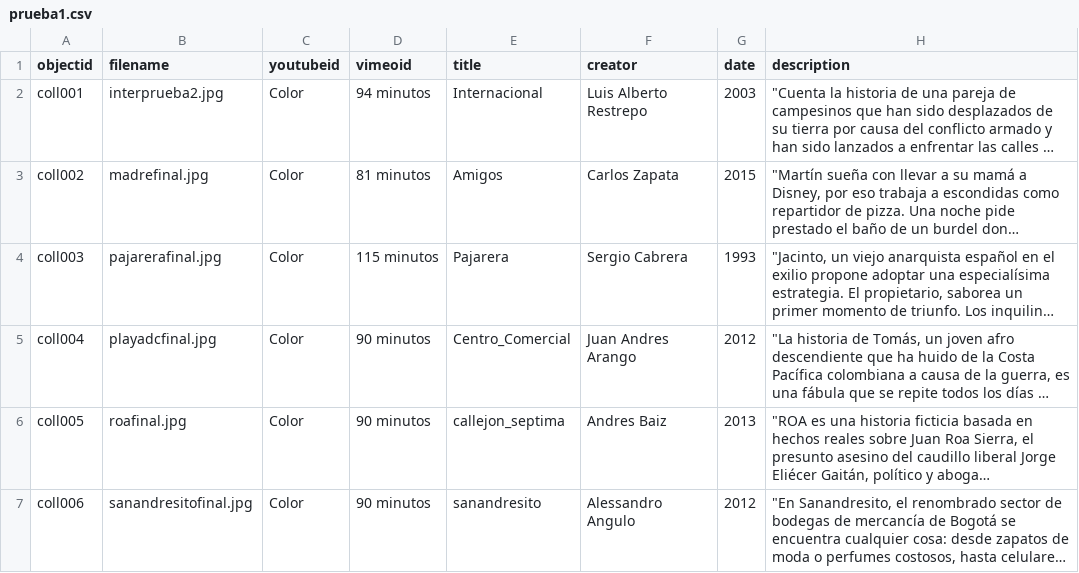
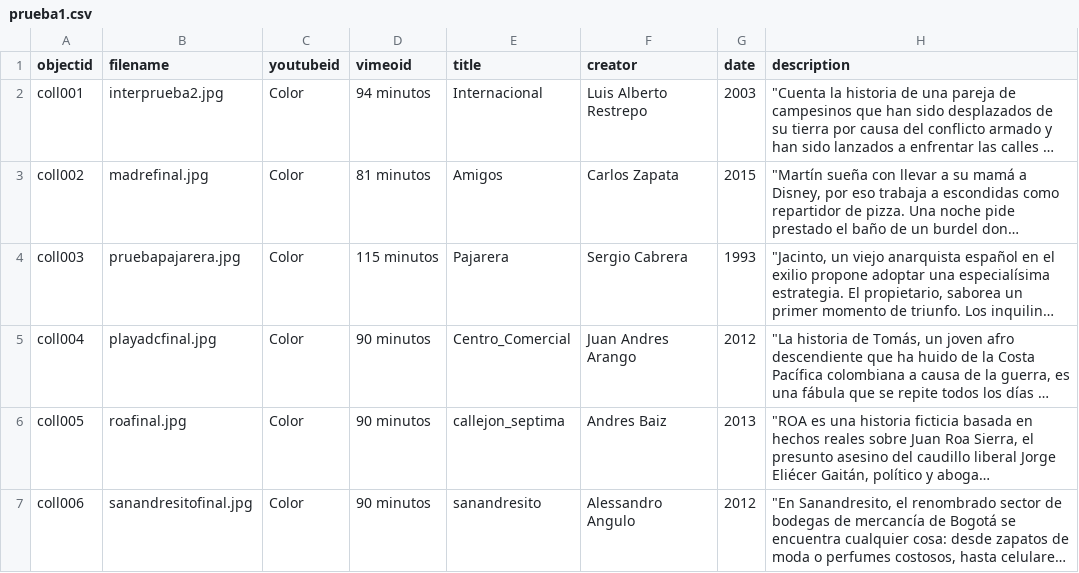
Before and after one commit to motxanoak/motxanoak.github.io, a CSV file: _data/prueba1.csv, drawn as a sheet; only a part is shown; long unchanged cells end in …; the diff names each change by its address in the sheet, - before the commit and + after, or states it on an @@ line.

Commit message:
Update prueba1.csv

```diff
--- a/_data/prueba1.csv
+++ b/_data/prueba1.csv
-B4 (filename): pajarerafinal.jpg
+B4 (filename): pruebapajarera.jpg
```
